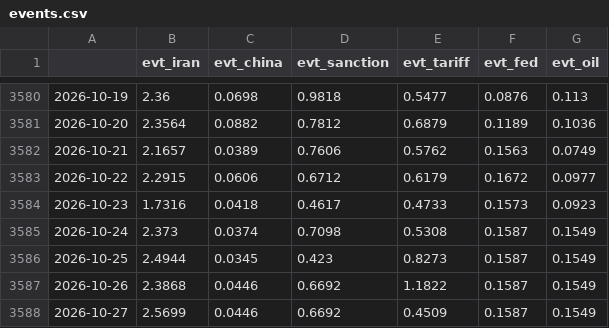
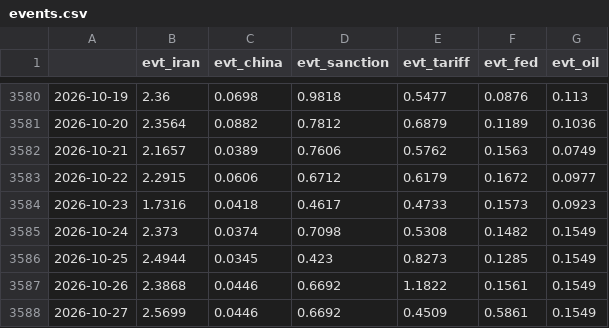
Before and after one commit to Frankestain12/graphfinance, a CSV file: data_store/events.csv, drawn as a sheet; only a part is shown, gaps mark what is left out.

```diff
--- a/data_store/events.csv
+++ b/data_store/events.csv
@@ -3584,5 +3584,5 @@
 2026-10-23,1.7316,0.0418,0.4617,0.4733,0.1573,0.0923
-2026-10-24,2.373,0.0374,0.7098,0.5308,0.1587,0.1549
-2026-10-25,2.4944,0.0345,0.423,0.8273,0.1587,0.1549
-2026-10-26,2.3868,0.0446,0.6692,1.1822,0.1587,0.1549
-2026-10-27,2.5699,0.0446,0.6692,0.4509,0.1587,0.1549
+2026-10-24,2.373,0.0374,0.7098,0.5308,0.1482,0.1549
+2026-10-25,2.4944,0.0345,0.423,0.8273,0.1285,0.1549
+2026-10-26,2.3868,0.0446,0.6692,1.1822,0.1561,0.1549
+2026-10-27,2.5699,0.0446,0.6692,0.4509,0.5861,0.1549
```
Also changed, not shown: data_store/news_daily.csv, data_store/rolling_hit.csv, 10 other files.
